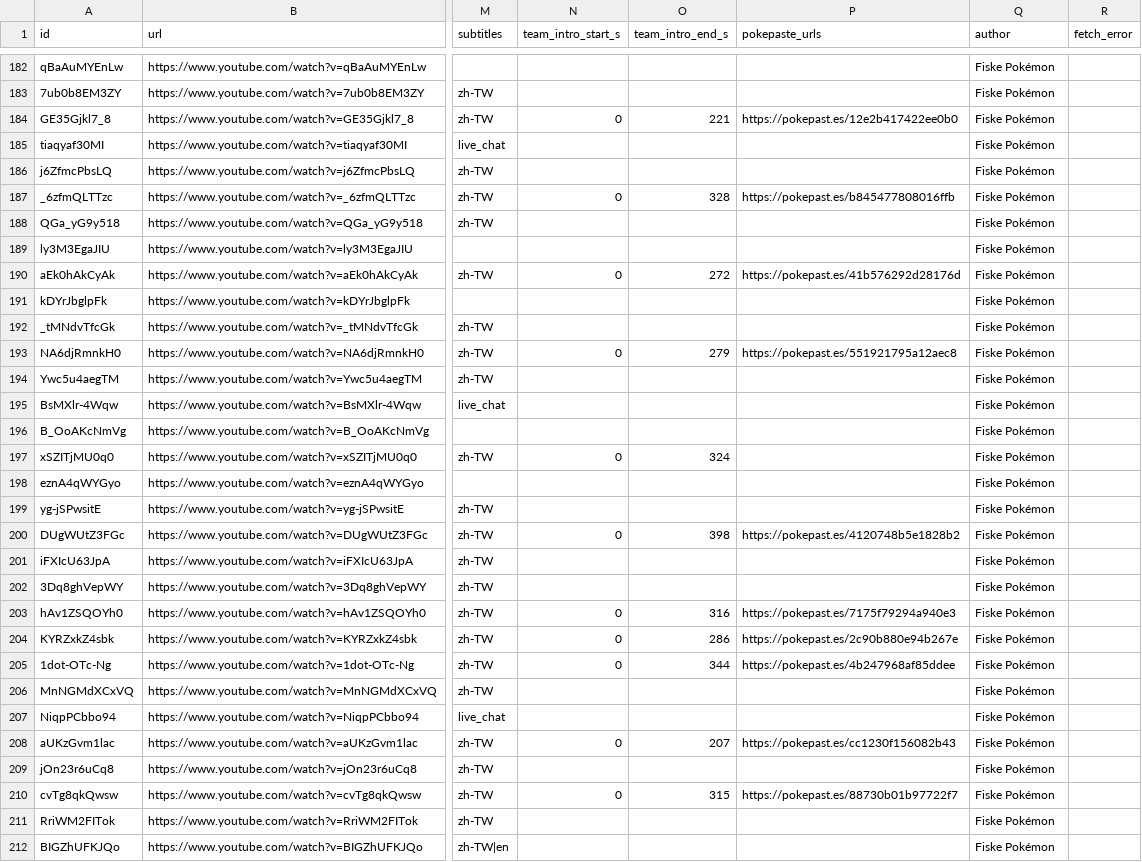
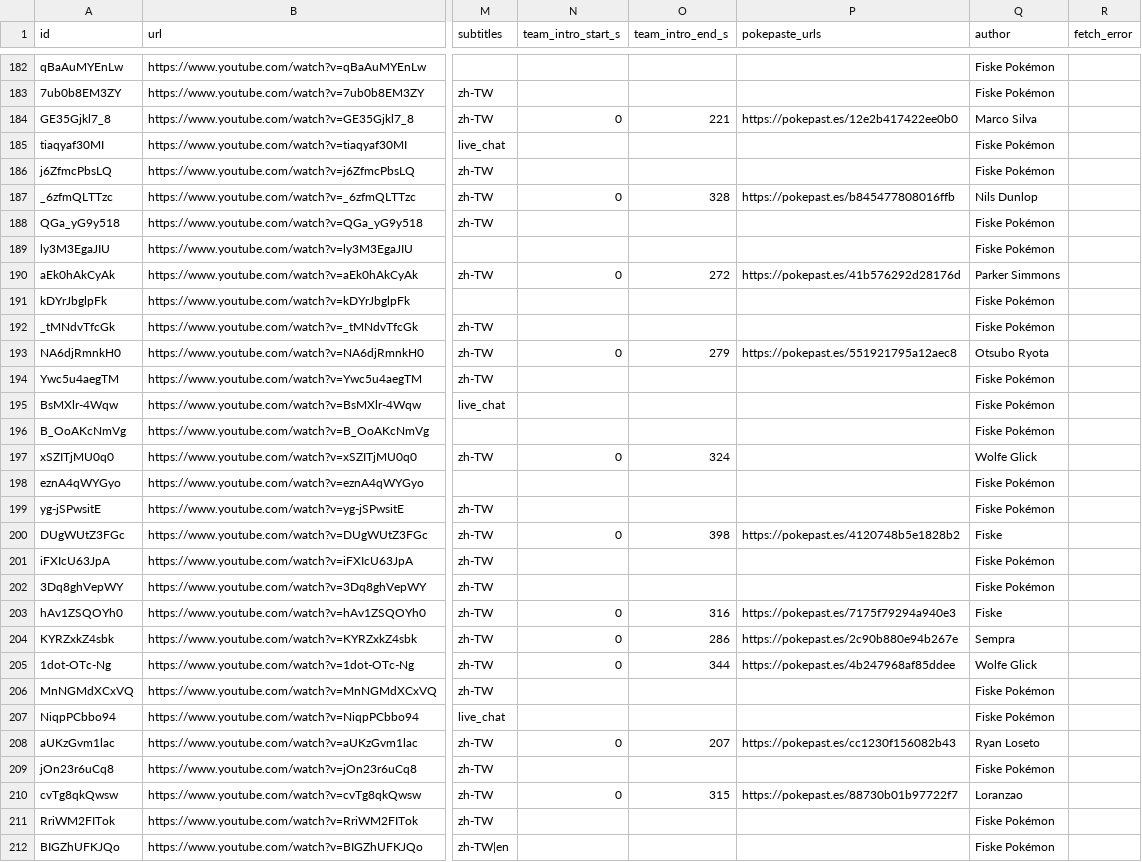
Before and after one commit to SgilPro/IChooseYou26, a CSV file: data/channels/fiskepokemon/videos.csv, drawn as a sheet; only a part is shown, gaps mark what is left out; the diff covers the shown part only; the diff names each change by its address in the sheet, - before the commit and + after, or states it on an @@ line.

```diff
--- a/data/channels/fiskepokemon/videos.csv
+++ b/data/channels/fiskepokemon/videos.csv
-Q184 (author): Fiske Pokémon
+Q184 (author): Marco Silva
-Q187 (author): Fiske Pokémon
+Q187 (author): Nils Dunlop
-Q190 (author): Fiske Pokémon
+Q190 (author): Parker Simmons
-Q193 (author): Fiske Pokémon
+Q193 (author): Otsubo Ryota
-Q197 (author): Fiske Pokémon
+Q197 (author): Wolfe Glick
-Q200 (author): Fiske Pokémon
+Q200 (author): Fiske
-Q203 (author): Fiske Pokémon
+Q203 (author): Fiske
-Q204 (author): Fiske Pokémon
+Q204 (author): Sempra
-Q205 (author): Fiske Pokémon
+Q205 (author): Wolfe Glick
-Q208 (author): Fiske Pokémon
+Q208 (author): Ryan Loseto
-Q210 (author): Fiske Pokémon
+Q210 (author): Loranzao
```
Also changed, not shown: 99 edited cells elsewhere in this file, 2 other files.
